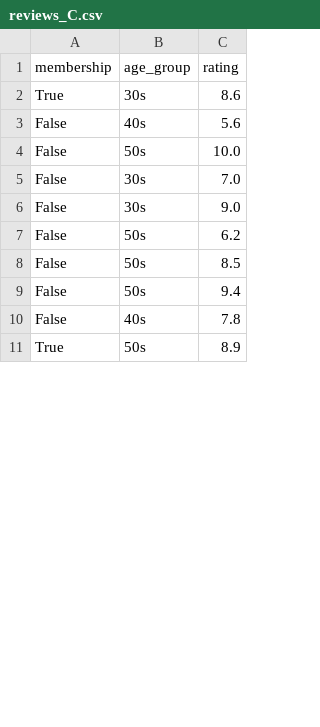
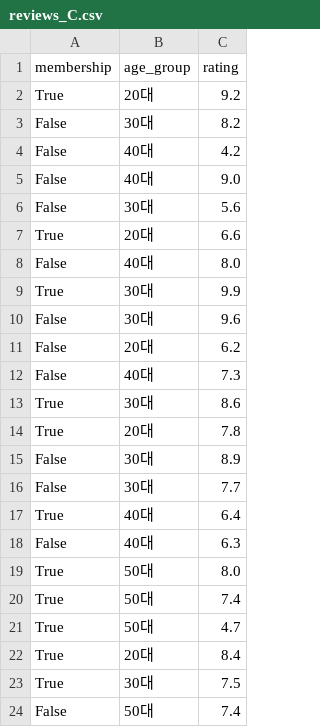
Before and after one commit to PandasKim/PandasKim.github.io, a CSV file: reviews_C.csv, drawn as a sheet; only a part is shown; the diff covers the shown part only.

Commit message:
Update reviews_C.csv

```diff
--- a/reviews_C.csv
+++ b/reviews_C.csv
@@ -1,11 +1,24 @@
 membership,age_group,rating
-True,30s,8.6
-False,40s,5.6
-False,50s,10.0
-False,30s,7.0
-False,30s,9.0
-False,50s,6.2
-False,50s,8.5
-False,50s,9.4
-False,40s,7.8
-True,50s,8.9
+True,20대,9.2
+False,30대,8.2
+False,40대,4.2
+False,40대,9.0
+False,30대,5.6
+True,20대,6.6
+False,40대,8.0
+True,30대,9.9
+False,30대,9.6
+False,20대,6.2
+False,40대,7.3
+True,30대,8.6
+True,20대,7.8
+False,30대,8.9
+False,30대,7.7
+True,40대,6.4
+False,40대,6.3
+True,50대,8.0
+True,50대,7.4
+True,50대,4.7
+True,20대,8.4
+True,30대,7.5
+False,50대,7.4
```
Also changed, not shown: 8 added rows, 21 removed rows and 31 edited cells elsewhere in this file.
